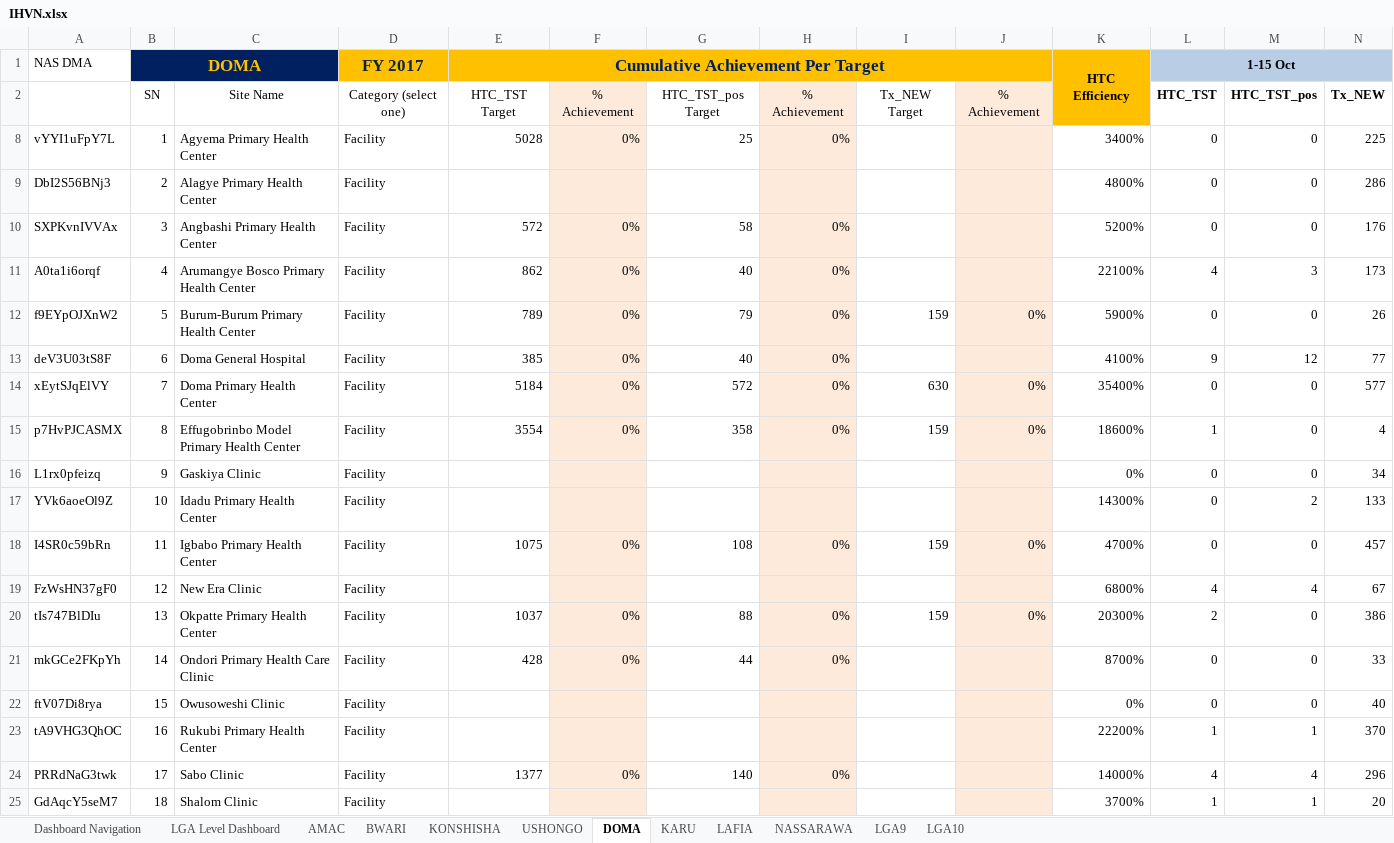
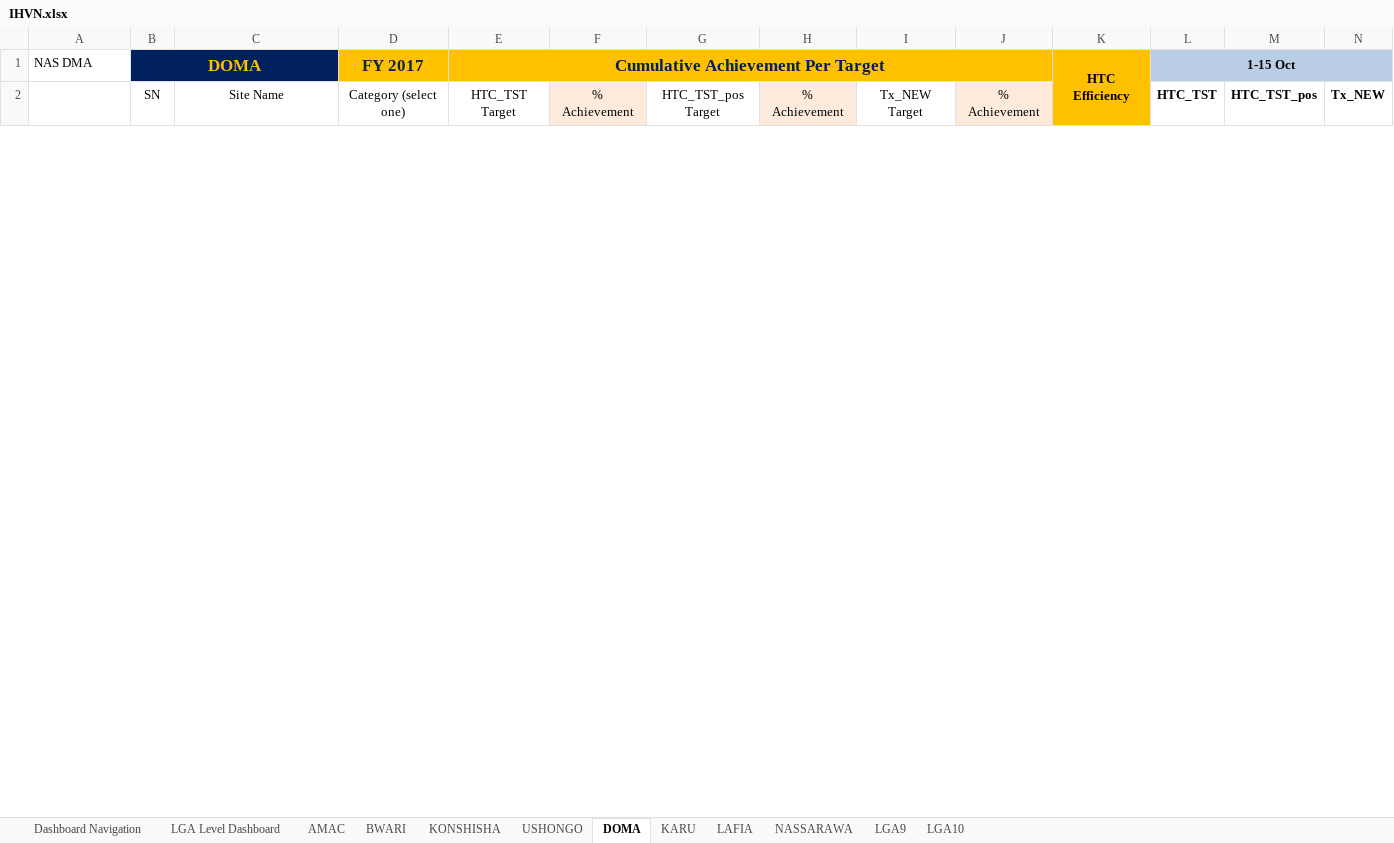
Before and after one commit to emadubuko/shield-portal, an Excel workbook: DMP/Resources/IHVN.xlsx, sheet DOMA, drawn as a sheet; only a part is shown; values as stored, in another font and other column widths than the file's, no borders; conditional formats not drawn; removed rows and columns are numbered as before the commit, all else as after; rows hold the shown columns only; the diff covers the shown part only; the diff names each change by its address in the sheet, - before the commit and + after, or states it on an @@ line.

```diff
--- a/DMP/Resources/IHVN.xlsx (sheet DOMA)
+++ b/DMP/Resources/IHVN.xlsx (sheet DOMA)
-row 8: vYYI1uFpY7L | 1 | Agyema Primary Health Center | Facility | 5028 | 0% | 25 | 0% |  |  | 3400% | 0 | 0 | 225
-row 9: DbI2S56BNj3 | 2 | Alagye Primary Health Center | Facility |  |  |  |  |  |  | 4800% | 0 | 0 | 286
-row 10: SXPKvnIVVAx | 3 | Angbashi Primary Health Center | Facility | 572 | 0% | 58 | 0% |  |  | 5200% | 0 | 0 | 176
-row 11: A0ta1i6orqf | 4 | Arumangye Bosco Primary Health Center | Facility | 862 | 0% | 40 | 0% |  |  | 22100% | 4 | 3 | 173
-row 12: f9EYpOJXnW2 | 5 | Burum-Burum Primary Health Center | Facility | 789 | 0% | 79 | 0% | 159 | 0% | 5900% | 0 | 0 | 26
-row 13: deV3U03tS8F | 6 | Doma General Hospital | Facility | 385 | 0% | 40 | 0% |  |  | 4100% | 9 | 12 | 77
-row 14: xEytSJqElVY | 7 | Doma Primary Health Center | Facility | 5184 | 0% | 572 | 0% | 630 | 0% | 35400% | 0 | 0 | 577
-row 15: p7HvPJCASMX | 8 | Effugobrinbo Model Primary Health Center | Facility | 3554 | 0% | 358 | 0% | 159 | 0% | 18600% | 1 | 0 | 4
-row 16: L1rx0pfeizq | 9 | Gaskiya Clinic | Facility |  |  |  |  |  |  | 0% | 0 | 0 | 34
-row 17: YVk6aoeOl9Z | 10 | Idadu Primary Health Center | Facility |  |  |  |  |  |  | 14300% | 0 | 2 | 133
-row 18: I4SR0c59bRn | 11 | Igbabo Primary Health Center | Facility | 1075 | 0% | 108 | 0% | 159 | 0% | 4700% | 0 | 0 | 457
-row 19: FzWsHN37gF0 | 12 | New Era Clinic | Facility |  |  |  |  |  |  | 6800% | 4 | 4 | 67
-row 20: tIs747BlDIu | 13 | Okpatte Primary Health Center | Facility | 1037 | 0% | 88 | 0% | 159 | 0% | 20300% | 2 | 0 | 386
-row 21: mkGCe2FKpYh | 14 | Ondori Primary Health Care Clinic | Facility | 428 | 0% | 44 | 0% |  |  | 8700% | 0 | 0 | 33
-row 22: ftV07Di8rya | 15 | Owusoweshi Clinic | Facility |  |  |  |  |  |  | 0% | 0 | 0 | 40
-row 23: tA9VHG3QhOC | 16 | Rukubi Primary Health Center | Facility |  |  |  |  |  |  | 22200% | 1 | 1 | 370
-row 24: PRRdNaG3twk | 17 | Sabo Clinic | Facility | 1377 | 0% | 140 | 0% |  |  | 14000% | 4 | 4 | 296
-row 25: GdAqcY5seM7 | 18 | Shalom Clinic | Facility |  |  |  |  |  |  | 3700% | 1 | 1 | 20
```
Also changed, not shown: 22 added rows and 3 removed rows elsewhere in this sheet, sheet AMAC, sheet KARU, sheet BWARI, sheet KONSHISHA, sheet USHONGO, sheet LAFIA, 3 more sheets, DMP/Report/Template/DQA FY2017 Q3/DATIM PIVOT TABLE SAMPLE.xlsx, DMP/Report/Template/DQA FY2017 Q3/Data Quality Assessment tool_v3.xlsm, 53 other files.
